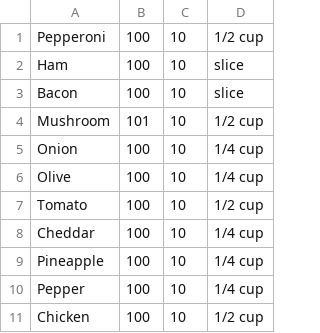
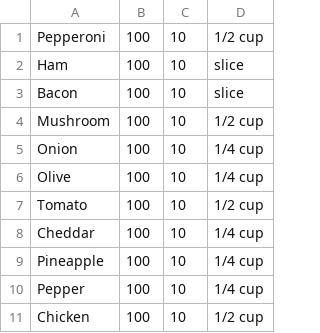
Before and after one commit to Masihan317/Pizza-Store, a CSV file: ingredients.csv, drawn as a sheet.

```diff
--- a/ingredients.csv
+++ b/ingredients.csv
@@ -3,3 +3,3 @@ Ham,100,10,slice
 Bacon,100,10,slice
-Mushroom,101,10,1/2 cup
+Mushroom,100,10,1/2 cup
 Onion,100,10,1/4 cup
```
Also changed, not shown: pizza_menu.csv, pizza_recipes.csv, 6 other files.
